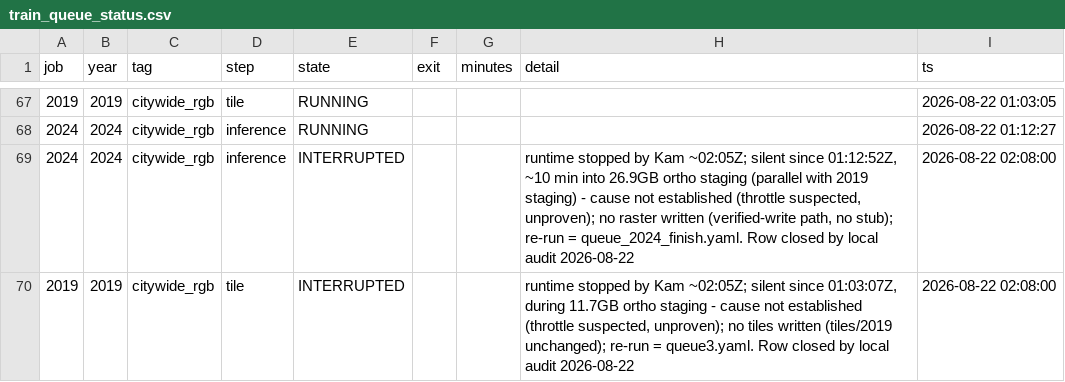
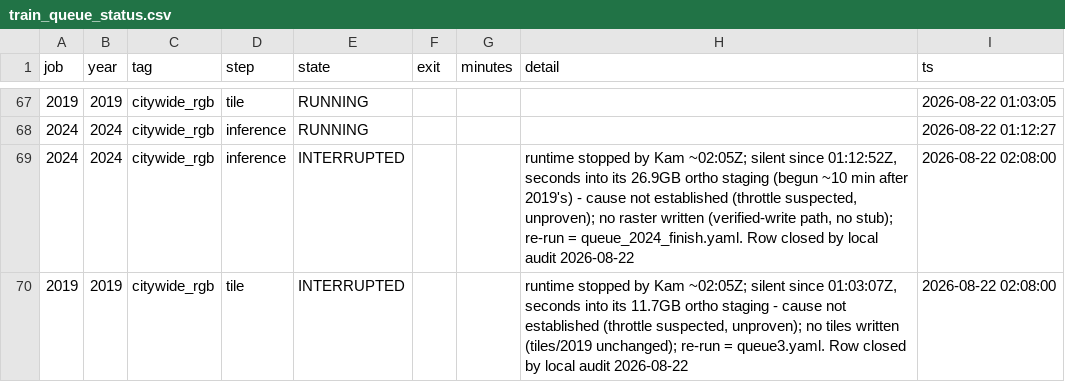
Before and after one commit to Kameron-Eck/edmonds-treedata, a CSV file: phase4/qc/train_queue_status.csv, drawn as a sheet; only a part is shown, gaps mark what is left out.

Commit message:
harvest: measured text (1 files)

```diff
--- a/phase4/qc/train_queue_status.csv
+++ b/phase4/qc/train_queue_status.csv
@@ -68,3 +68,3 @@ job,year,tag,step,state,exit,minutes,detail,ts
 2024,2024,citywide_rgb,inference,RUNNING,,,,2026-08-22 01:12:27
-2024,2024,citywide_rgb,inference,INTERRUPTED,,,"runtime stopped by Kam ~02:05Z; silent since 01:12:52Z, ~10 min into 26.9GB ortho staging (parallel with 2019 staging) - cause not established (throttle suspected, unproven); no raster written (verified-write path, no stub); re-run = queue_2024_finish.yaml. Row closed by local audit 2026-08-22",2026-08-22 02:08:00
-2019,2019,citywide_rgb,tile,INTERRUPTED,,,"runtime stopped by Kam ~02:05Z; silent since 01:03:07Z, during 11.7GB ortho staging - cause not established (throttle suspected, unproven); no tiles written (tiles/2019 unchanged); re-run = queue3.yaml. Row closed by local audit 2026-08-22",2026-08-22 02:08:00
+2024,2024,citywide_rgb,inference,INTERRUPTED,,,"runtime stopped by Kam ~02:05Z; silent since 01:12:52Z, seconds into its 26.9GB ortho staging (begun ~10 min after 2019's) - cause not established (throttle suspected, unproven); no raster written (verified-write path, no stub); re-run = queue_2024_finish.yaml. Row closed by local audit 2026-08-22",2026-08-22 02:08:00
+2019,2019,citywide_rgb,tile,INTERRUPTED,,,"runtime stopped by Kam ~02:05Z; silent since 01:03:07Z, seconds into its 11.7GB ortho staging - cause not established (throttle suspected, unproven); no tiles written (tiles/2019 unchanged); re-run = queue3.yaml. Row closed by local audit 2026-08-22",2026-08-22 02:08:00
```
